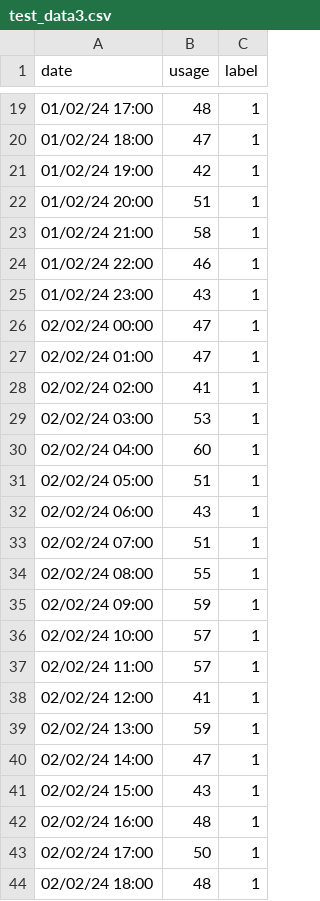
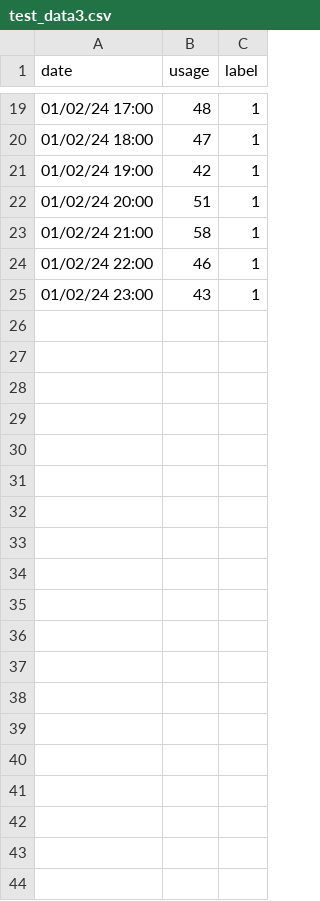
Before and after one commit to Rishabh-Tripathi1/data-testing, a CSV file: test_data3.csv, drawn as a sheet; only a part is shown, gaps mark what is left out; the diff covers the shown part only; the diff names each change by its address in the sheet, - before the commit and + after, or states it on an @@ line.

```diff
--- a/test_data3.csv
+++ b/test_data3.csv
-row 26: 02/02/24 00:00 | 47 | 1
-row 27: 02/02/24 01:00 | 47 | 1
-row 28: 02/02/24 02:00 | 41 | 1
-row 29: 02/02/24 03:00 | 53 | 1
-row 30: 02/02/24 04:00 | 60 | 1
-row 31: 02/02/24 05:00 | 51 | 1
-row 32: 02/02/24 06:00 | 43 | 1
-row 33: 02/02/24 07:00 | 51 | 1
-row 34: 02/02/24 08:00 | 55 | 1
-row 35: 02/02/24 09:00 | 59 | 1
-row 36: 02/02/24 10:00 | 57 | 1
-row 37: 02/02/24 11:00 | 57 | 1
-row 38: 02/02/24 12:00 | 41 | 1
-row 39: 02/02/24 13:00 | 59 | 1
-row 40: 02/02/24 14:00 | 47 | 1
-row 41: 02/02/24 15:00 | 43 | 1
-row 42: 02/02/24 16:00 | 48 | 1
-row 43: 02/02/24 17:00 | 50 | 1
-row 44: 02/02/24 18:00 | 48 | 1
```
Also changed, not shown: 29 removed rows elsewhere in this file.
